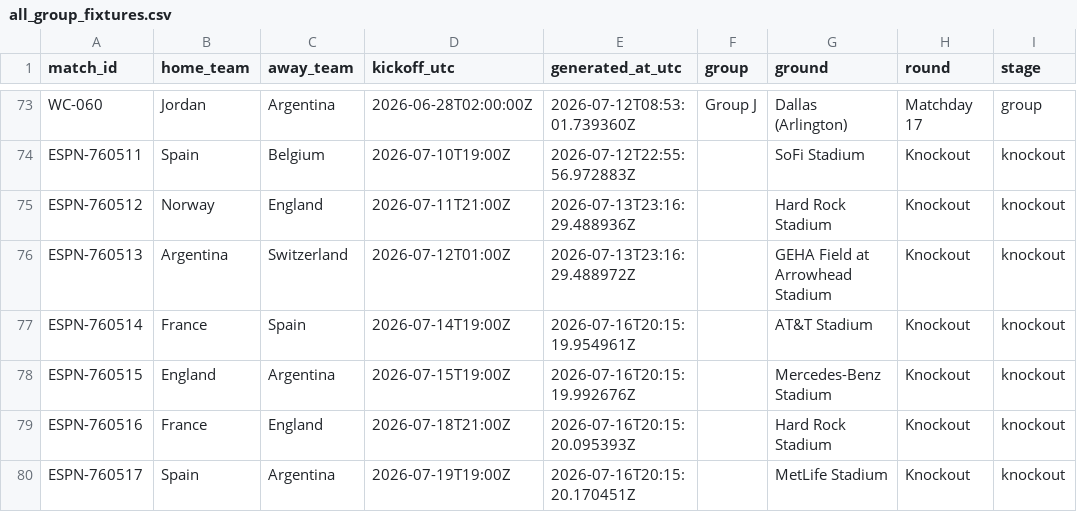
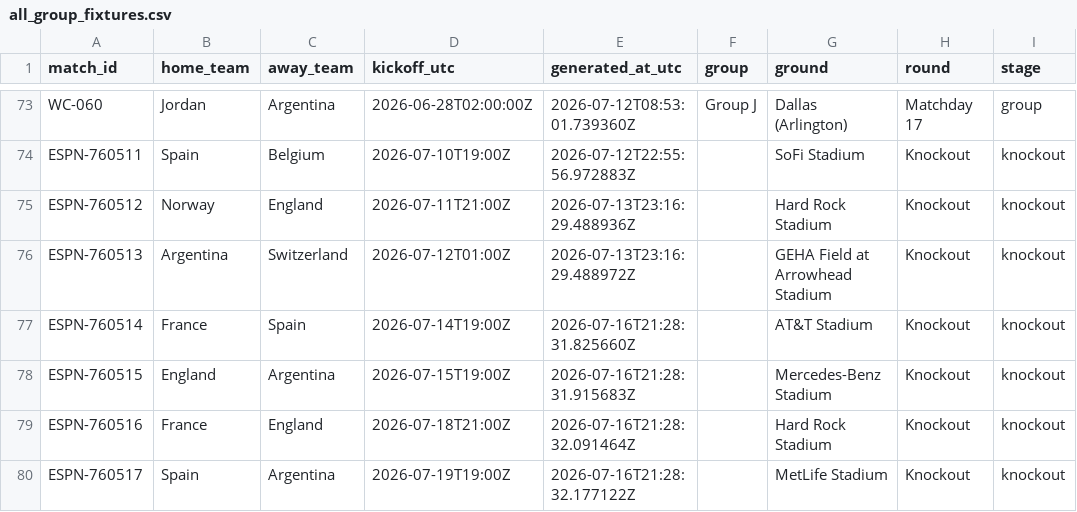
Before and after one commit to khalid-A-M-M/worldcup-agent-harness, a CSV file: data/all_group_fixtures.csv, drawn as a sheet; only a part is shown, gaps mark what is left out.

```diff
--- a/data/all_group_fixtures.csv
+++ b/data/all_group_fixtures.csv
@@ -76,5 +76,5 @@ ESPN-760512,Norway,England,2026-07-11T21:00Z,2026-07-13T23:16:29.488936Z,,Hard R
 ESPN-760513,Argentina,Switzerland,2026-07-12T01:00Z,2026-07-13T23:16:29.488972Z,,GEHA Field at Arrowhead Stadium,Knockout,knockout
-ESPN-760514,France,Spain,2026-07-14T19:00Z,2026-07-16T20:15:19.954961Z,,AT&T Stadium,Knockout,knockout
-ESPN-760515,England,Argentina,2026-07-15T19:00Z,2026-07-16T20:15:19.992676Z,,Mercedes-Benz Stadium,Knockout,knockout
-ESPN-760516,France,England,2026-07-18T21:00Z,2026-07-16T20:15:20.095393Z,,Hard Rock Stadium,Knockout,knockout
-ESPN-760517,Spain,Argentina,2026-07-19T19:00Z,2026-07-16T20:15:20.170451Z,,MetLife Stadium,Knockout,knockout
+ESPN-760514,France,Spain,2026-07-14T19:00Z,2026-07-16T21:28:31.825660Z,,AT&T Stadium,Knockout,knockout
+ESPN-760515,England,Argentina,2026-07-15T19:00Z,2026-07-16T21:28:31.915683Z,,Mercedes-Benz Stadium,Knockout,knockout
+ESPN-760516,France,England,2026-07-18T21:00Z,2026-07-16T21:28:32.091464Z,,Hard Rock Stadium,Knockout,knockout
+ESPN-760517,Spain,Argentina,2026-07-19T19:00Z,2026-07-16T21:28:32.177122Z,,MetLife Stadium,Knockout,knockout
```
Also changed, not shown: data/fixtures.csv, 38 other files.
